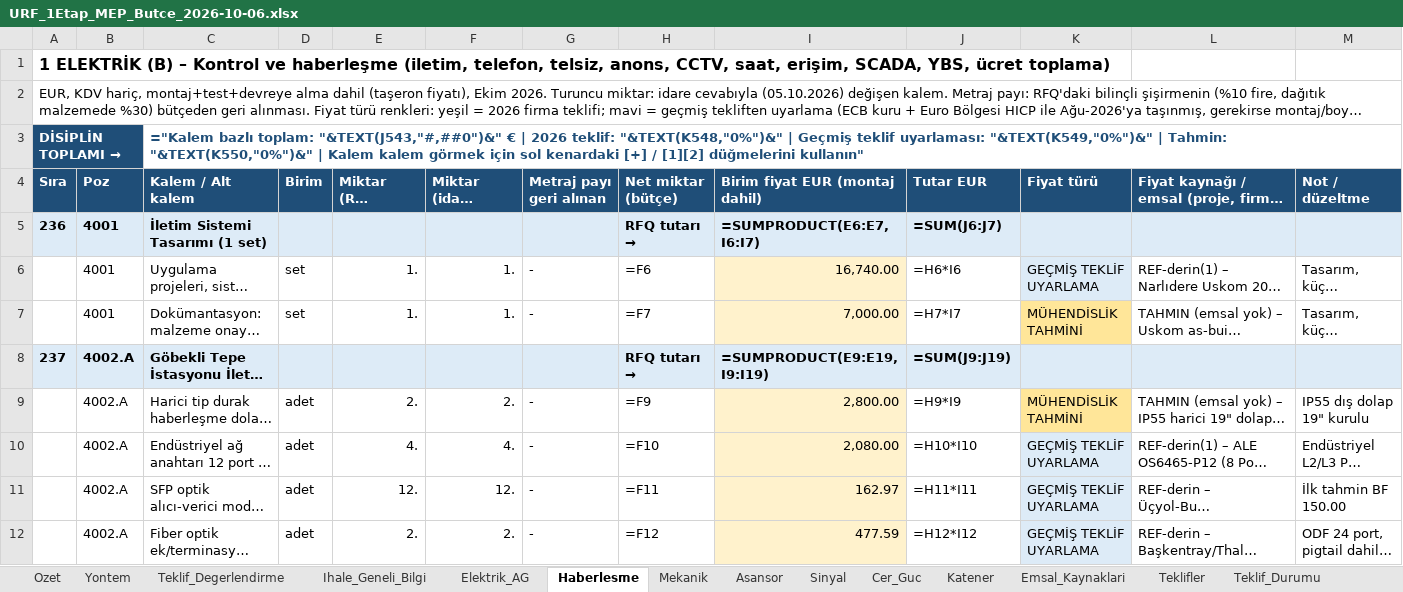
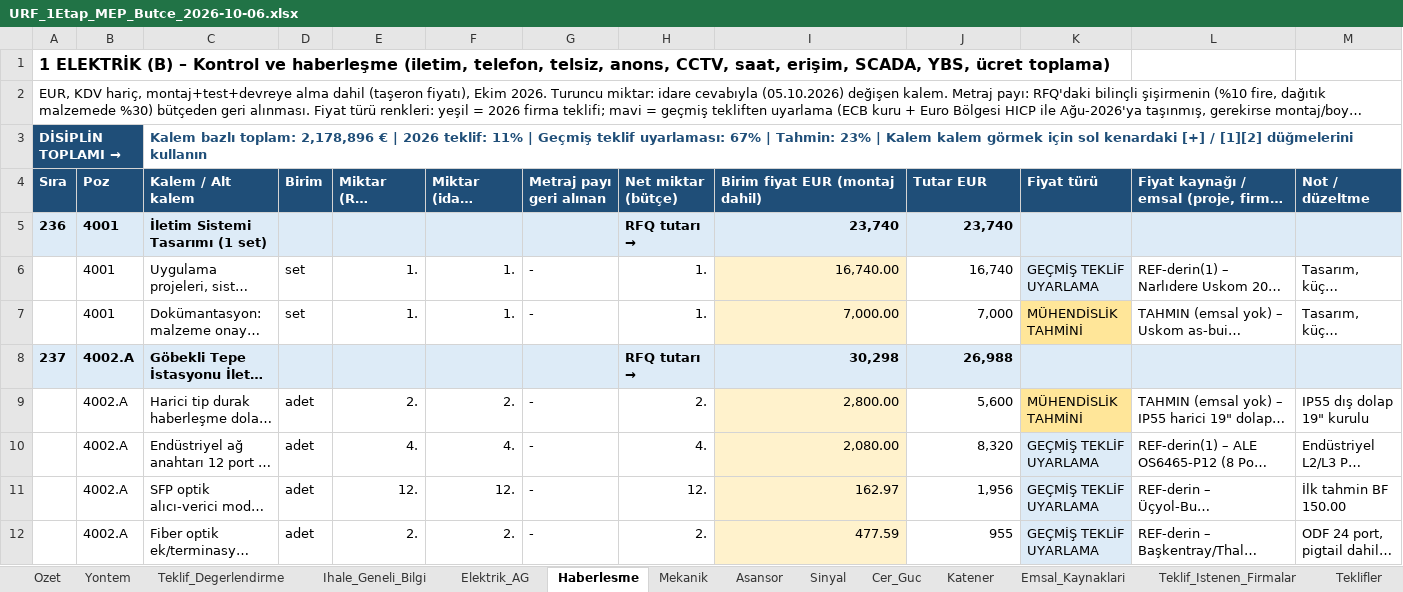
Before and after one commit to serhatcelik07-creator/rep12, an Excel workbook: butce/URF_1Etap_MEP_Butce_2026-10-06.xlsx, sheet Haberlesme, drawn as a sheet; only a part is shown; long unchanged cells end in …; values as stored, in another font and other column widths than the file's, no borders; formulas without a stored value are shown as written; charts and pictures not drawn; the diff covers the shown part only; the diff names each change by its address in the sheet, - before the commit and + after, or states it on an @@ line.

```diff
--- a/butce/URF_1Etap_MEP_Butce_2026-10-06.xlsx (sheet Haberlesme)
+++ b/butce/URF_1Etap_MEP_Butce_2026-10-06.xlsx (sheet Haberlesme)
+sheet tab: Teklif_Istenen_Firmalar
-B3 fill: none
+B3 fill: #1F4E78
-C3 (Kalem / Alt kalem): ="Kalem bazlı toplam: "&TEXT(J543,"#,##0")&" € | 2026 teklif: "&TEXT(K548,"0%")&" | Geçmiş teklif uyarlaması: "&TEXT(K549,"0%")&" | Tahmin: "&TEXT(K550,"0%")&" | Kalem kalem görmek için sol kenardaki [+] / [1][2] düğmelerini kullanın"
+C3 (Kalem / Alt kalem): Kalem bazlı toplam: 2,178,896 € | 2026 teklif: 11% | Geçmiş teklif uyarlaması: 67% | Tahmin: 23% | Kalem kalem görmek için sol kenardaki [+] / [1][2] düğmelerini kullanın
-I5 (Birim fiyat EUR (montaj dahil)): =SUMPRODUCT(E6:E7,I6:I7)
+I5 (Birim fiyat EUR (montaj dahil)): 23,740
-J5 (Tutar EUR): =SUM(J6:J7)
+J5 (Tutar EUR): 23,740
-H6 (Net miktar (bütçe)): =F6
+H6 (Net miktar (bütçe)): 1.
-J6 (Tutar EUR): =H6*I6
+J6 (Tutar EUR): 16,740
-H7 (Net miktar (bütçe)): =F7
+H7 (Net miktar (bütçe)): 1.
-J7 (Tutar EUR): =H7*I7
+J7 (Tutar EUR): 7,000
-I8 (Birim fiyat EUR (montaj dahil)): =SUMPRODUCT(E9:E19,I9:I19)
+I8 (Birim fiyat EUR (montaj dahil)): 30,298
-J8 (Tutar EUR): =SUM(J9:J19)
+J8 (Tutar EUR): 26,988
-H9 (Net miktar (bütçe)): =F9
+H9 (Net miktar (bütçe)): 2.
-J9 (Tutar EUR): =H9*I9
+J9 (Tutar EUR): 5,600
-H10 (Net miktar (bütçe)): =F10
+H10 (Net miktar (bütçe)): 4.
-J10 (Tutar EUR): =H10*I10
+J10 (Tutar EUR): 8,320
-H11 (Net miktar (bütçe)): =F11
+H11 (Net miktar (bütçe)): 12.
-J11 (Tutar EUR): =H11*I11
+J11 (Tutar EUR): 1,956
-H12 (Net miktar (bütçe)): =F12
+H12 (Net miktar (bütçe)): 2.
-J12 (Tutar EUR): =H12*I12
+J12 (Tutar EUR): 955
```
Also changed, not shown: 3 added rows, 3 removed rows, 1062 edited cells and cell formats elsewhere in this sheet, sheet Elektrik_AG, sheet Mekanik, sheet Ozet, sheet Cer_Guc, sheet Sinyal, sheet Katener, 6 more sheets, charts or pictures, 2 other files.
